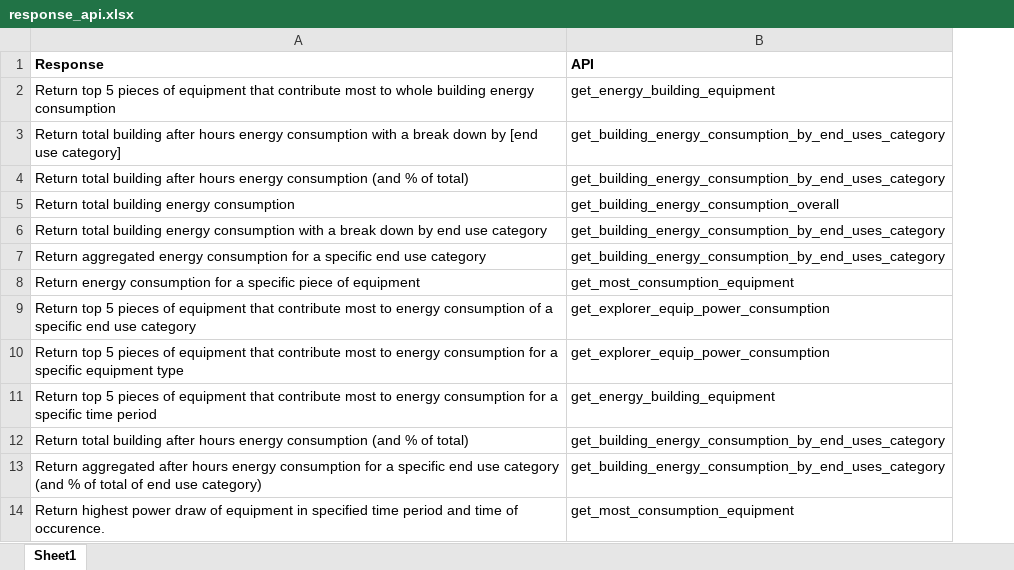
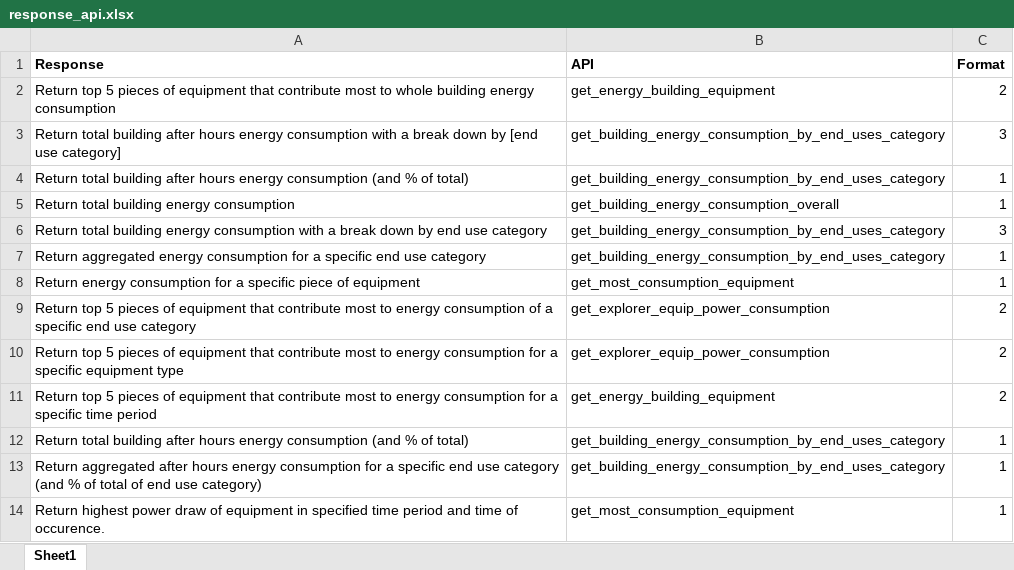
Before and after one commit to vegasnc/SapientEnergyChatbot-Backend, an Excel workbook: response_api.xlsx, sheet Sheet1, drawn as a sheet; only a part is shown; values as stored, in another font and other column widths than the file's, no borders; the diff names each change by its address in the sheet, - before the commit and + after, or states it on an @@ line.

```diff
--- a/response_api.xlsx (sheet Sheet1)
+++ b/response_api.xlsx (sheet Sheet1)
+column C (Format), rows 2-14: 2 | 3 | 1 | 1 | 3 | 1 | 1 | 2 | 2 | 2 | 1 | 1 | 1
```
Also changed, not shown: 6 other files.
